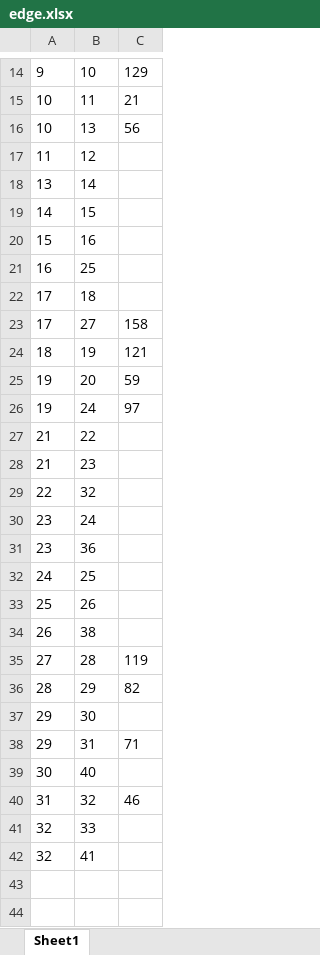
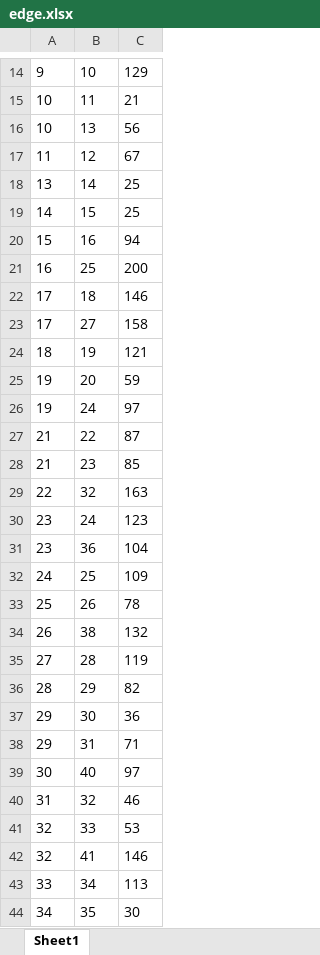
Before and after one commit to lbytony/BJUT-Tour-Guide, an Excel workbook: src/main/resources/edge.xlsx, sheet Sheet1, drawn as a sheet; only a part is shown, gaps mark what is left out; values as stored, in another font and other column widths than the file's, no borders; the diff covers the shown part only; the diff names each change by its address in the sheet, - before the commit and + after, or states it on an @@ line.

Commit message:
complete MapData & subMap

```diff
--- a/src/main/resources/edge.xlsx (sheet Sheet1)
+++ b/src/main/resources/edge.xlsx (sheet Sheet1)
-C17: (empty)
+C17: 67
-C18:C19: (empty)
+C18:C19: 25
-C20: (empty)
+C20: 94
-C21: (empty)
+C21: 200
-C22: (empty)
+C22: 146
-C27: (empty)
+C27: 87
-C28: (empty)
+C28: 85
-C29: (empty)
+C29: 163
-C30: (empty)
+C30: 123
-C31: (empty)
+C31: 104
-C32: (empty)
+C32: 109
-C33: (empty)
+C33: 78
-C34: (empty)
+C34: 132
-C37: (empty)
+C37: 36
-C39: (empty)
+C39: 97
-C41: (empty)
+C41: 53
-C42: (empty)
+C42: 146
+row 43: 33 | 34 | 113
+row 44: 34 | 35 | 30
```
Also changed, not shown: 17 added rows elsewhere in this sheet, src/main/resources/vertex.xlsx, 8 other files.
